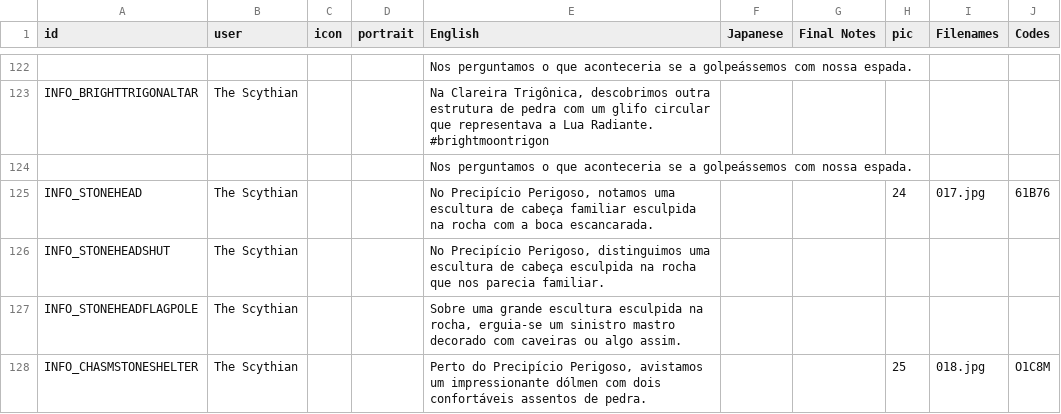
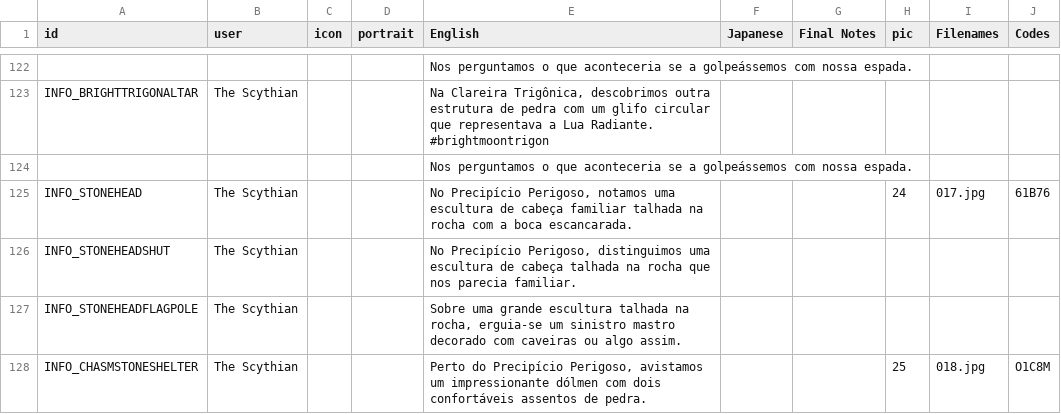
Before and after one commit to cesardeg/swordable, a TSV file: locales/portuguese/dialog.tsv, drawn as a sheet; only a part is shown, gaps mark what is left out; the diff covers the shown part only.

Commit message:
polish es/pt translations

```diff
--- a/locales/portuguese/dialog.tsv
+++ b/locales/portuguese/dialog.tsv
@@ -124,5 +124,5 @@ INFO_BRIGHTTRIGONALTAR	The Scythian			Na Clareira Trigônica, descobrimos outra
 				Nos perguntamos o que aconteceria se a golpeássemos com nossa espada.					
-INFO_STONEHEAD	The Scythian			No Precipício Perigoso, notamos uma escultura de cabeça familiar esculpida na rocha com a boca escancarada.			24	017.jpg	61B76
-INFO_STONEHEADSHUT	The Scythian			No Precipício Perigoso, distinguimos uma escultura de cabeça esculpida na rocha que nos parecia familiar.					
-INFO_STONEHEADFLAGPOLE	The Scythian			Sobre uma grande escultura esculpida na rocha, erguia-se um sinistro mastro decorado com caveiras ou algo assim.					
+INFO_STONEHEAD	The Scythian			No Precipício Perigoso, notamos uma escultura de cabeça familiar talhada na rocha com a boca escancarada.			24	017.jpg	61B76
+INFO_STONEHEADSHUT	The Scythian			No Precipício Perigoso, distinguimos uma escultura de cabeça talhada na rocha que nos parecia familiar.					
+INFO_STONEHEADFLAGPOLE	The Scythian			Sobre uma grande escultura talhada na rocha, erguia-se um sinistro mastro decorado com caveiras ou algo assim.					
 INFO_CHASMSTONESHELTER	The Scythian			Perto do Precipício Perigoso, avistamos um impressionante dólmen com dois confortáveis assentos de pedra.			25	018.jpg	O1C8M
```
Also changed, not shown: 31 edited cells elsewhere in this file, locales/portuguese/strings.tsv, locales/spanish/dialog.tsv.
